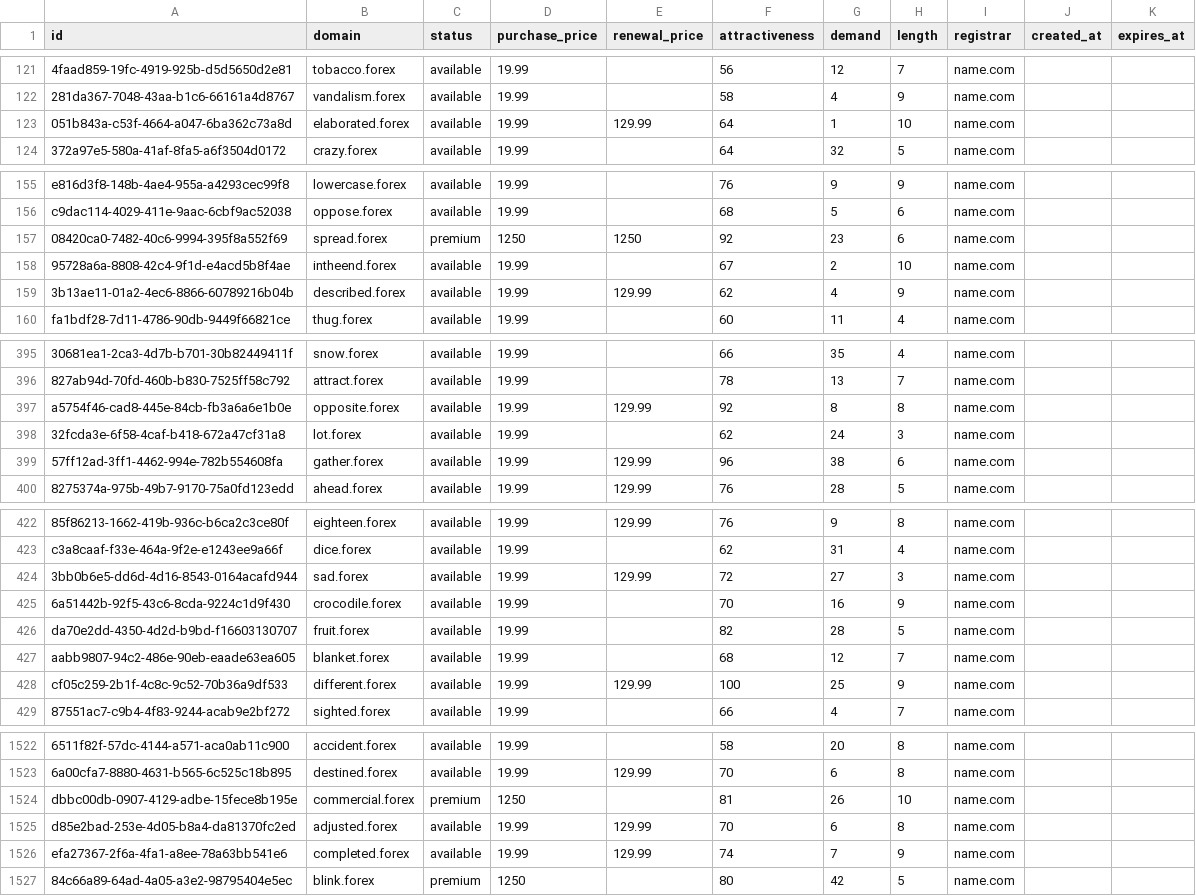
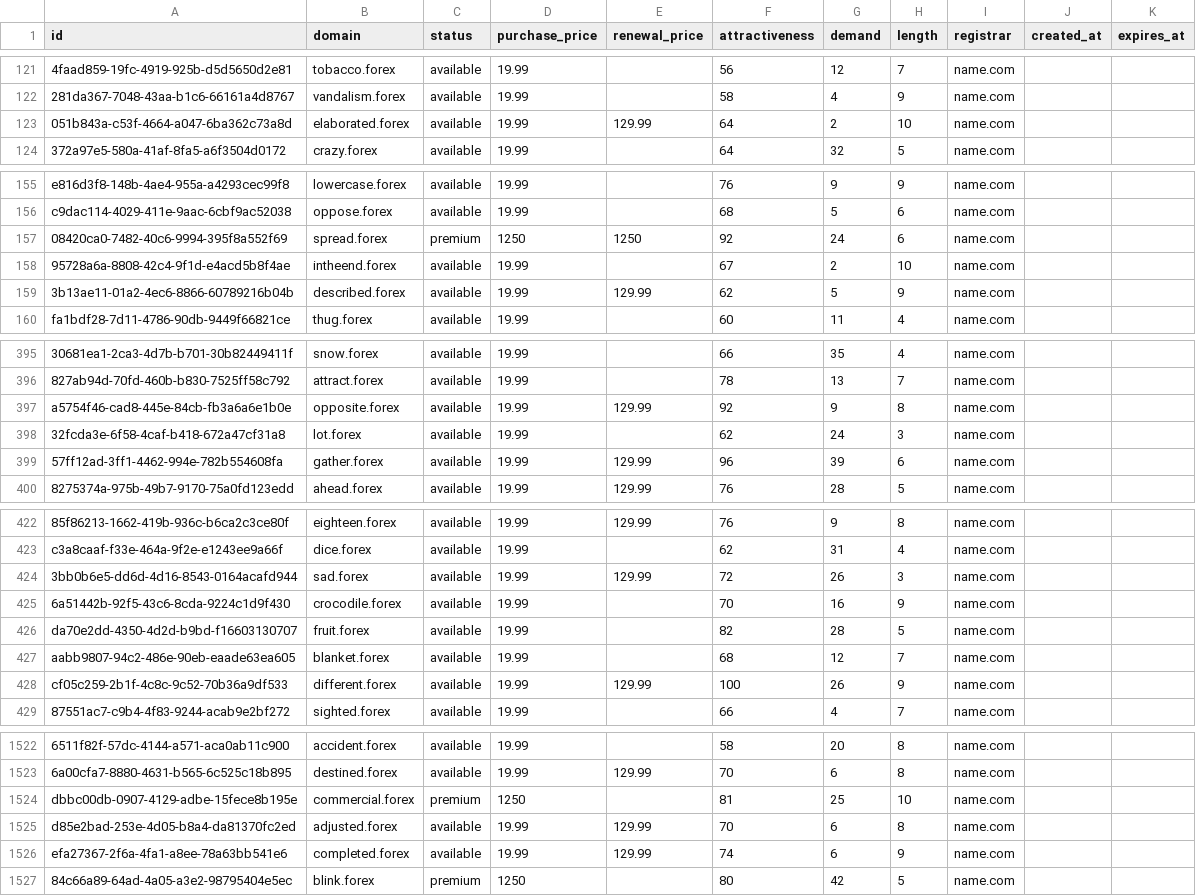
Before and after one commit to UniqueDomains/forex-oneword-domains, a CSV file: forex.csv, drawn as a sheet; only a part is shown, gaps mark what is left out; the diff covers the shown part only; the diff names each change by its address in the sheet, - before the commit and + after, or states it on an @@ line.

Commit message:
Domains update

```diff
--- a/forex.csv
+++ b/forex.csv
-G123 (demand): 1
+G123 (demand): 2
-G157 (demand): 23
+G157 (demand): 24
-G159 (demand): 4
+G159 (demand): 5
-G397 (demand): 8
+G397 (demand): 9
-G399 (demand): 38
+G399 (demand): 39
-G424 (demand): 27
+G424 (demand): 26
-G428 (demand): 25
+G428 (demand): 26
-G1524 (demand): 26
+G1524 (demand): 25
-G1526 (demand): 7
+G1526 (demand): 6
```
Also changed, not shown: 93 edited cells elsewhere in this file, 1 other file.
